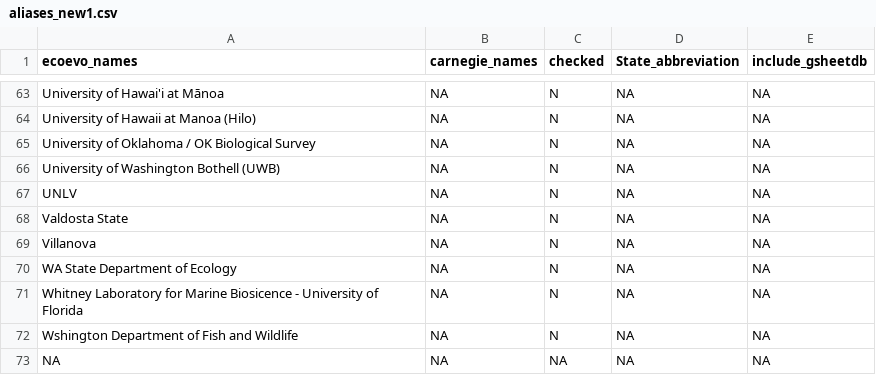
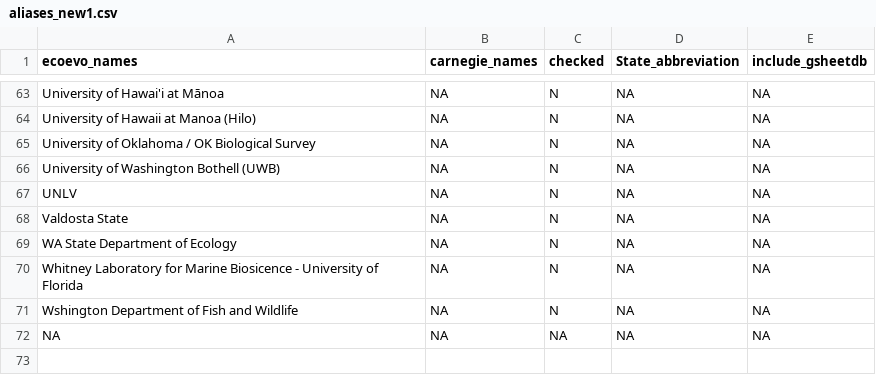
Before and after one commit to mikeblazanin/ecoevojobsR, a CSV file: data-raw/aliases_new1.csv, drawn as a sheet; only a part is shown, gaps mark what is left out; the diff names each change by its address in the sheet, - before the commit and + after, or states it on an @@ line.

```diff
--- a/data-raw/aliases_new1.csv
+++ b/data-raw/aliases_new1.csv
-row 69: Villanova | NA | N | NA | NA
```
Also changed, not shown: 2 other files.
